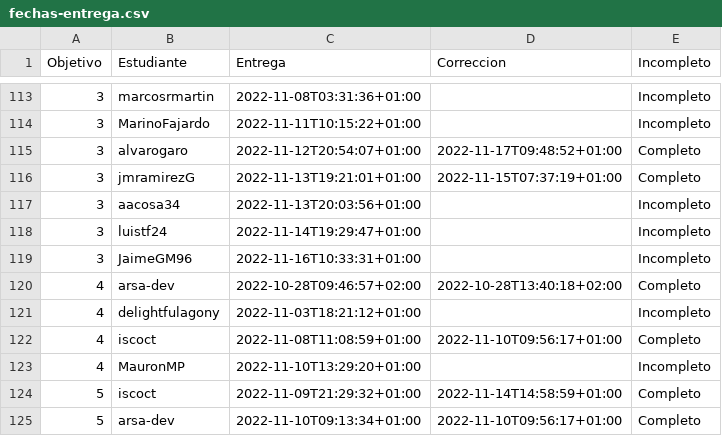
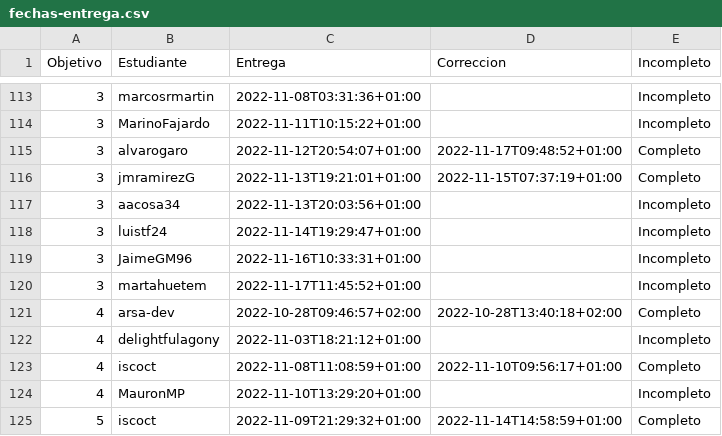
Before and after one commit to JJ/IV-22-23, a CSV file: data/fechas-entrega.csv, drawn as a sheet; only a part is shown, gaps mark what is left out; the shorter side is filled out with more unchanged rows; the diff names each change by its address in the sheet, - before the commit and + after, or states it on an @@ line.

Commit message:
:arrow_up: Actualiza datos

```diff
--- a/data/fechas-entrega.csv
+++ b/data/fechas-entrega.csv
+row 120: 3 | martahuetem | 2022-11-17T11:45:52+01:00 |  | Incompleto
```
